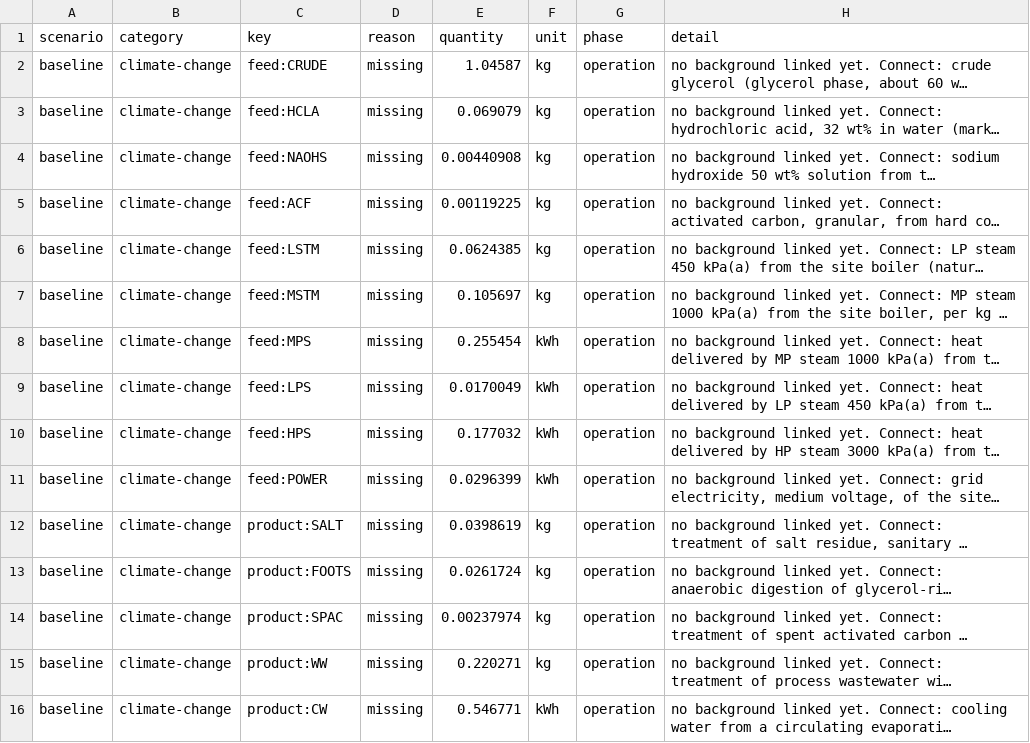
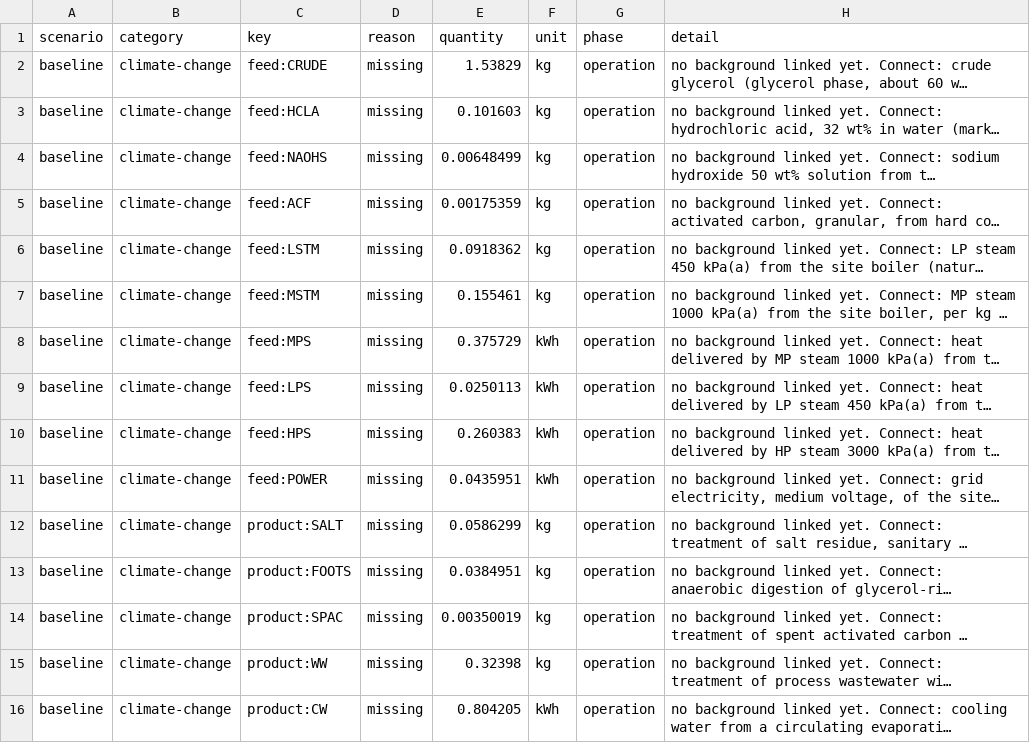
Before and after one commit to ChemE-as-Code/process-library, a CSV file: processes/glycerol-1/lca/gaps.csv, drawn as a sheet; long unchanged cells end in …; the diff names each change by its address in the sheet, - before the commit and + after, or states it on an @@ line.

```diff
--- a/processes/glycerol-1/lca/gaps.csv
+++ b/processes/glycerol-1/lca/gaps.csv
-E2 (quantity): 1.04587
+E2 (quantity): 1.53829
-E3 (quantity): 0.069079
+E3 (quantity): 0.101603
-E4 (quantity): 0.00440908
+E4 (quantity): 0.00648499
-E5 (quantity): 0.00119225
+E5 (quantity): 0.00175359
-E6 (quantity): 0.0624385
+E6 (quantity): 0.0918362
-E7 (quantity): 0.105697
+E7 (quantity): 0.155461
-E8 (quantity): 0.255454
+E8 (quantity): 0.375729
-E9 (quantity): 0.0170049
+E9 (quantity): 0.0250113
-E10 (quantity): 0.177032
+E10 (quantity): 0.260383
-E11 (quantity): 0.0296399
+E11 (quantity): 0.0435951
-E12 (quantity): 0.0398619
+E12 (quantity): 0.0586299
-E13 (quantity): 0.0261724
+E13 (quantity): 0.0384951
-E14 (quantity): 0.00237974
+E14 (quantity): 0.00350019
-E15 (quantity): 0.220271
+E15 (quantity): 0.32398
-E16 (quantity): 0.546771
+E16 (quantity): 0.804205
```
Also changed, not shown: processes/glycerol-1/lca/inventory.csv, processes/glycerol-1/lca/results.csv, 5 other files.
